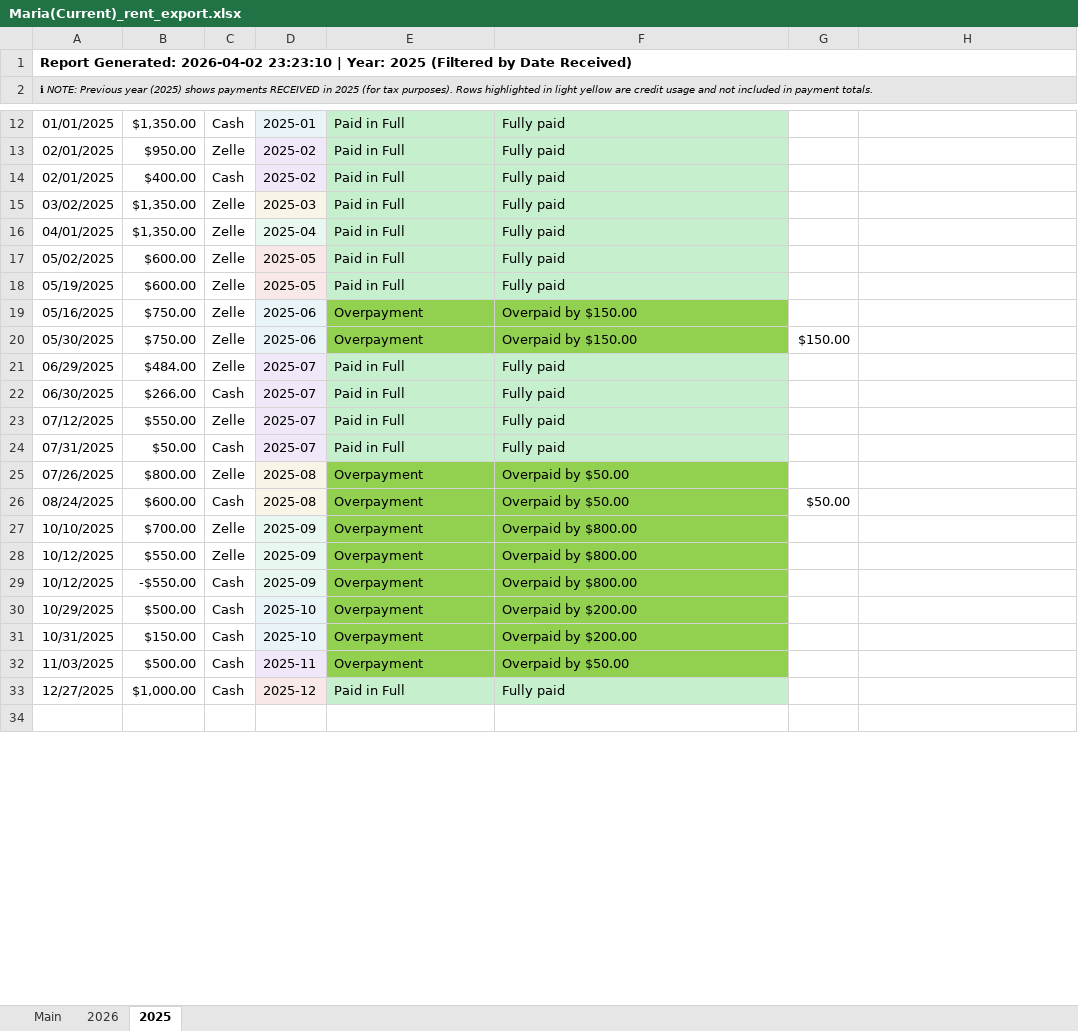
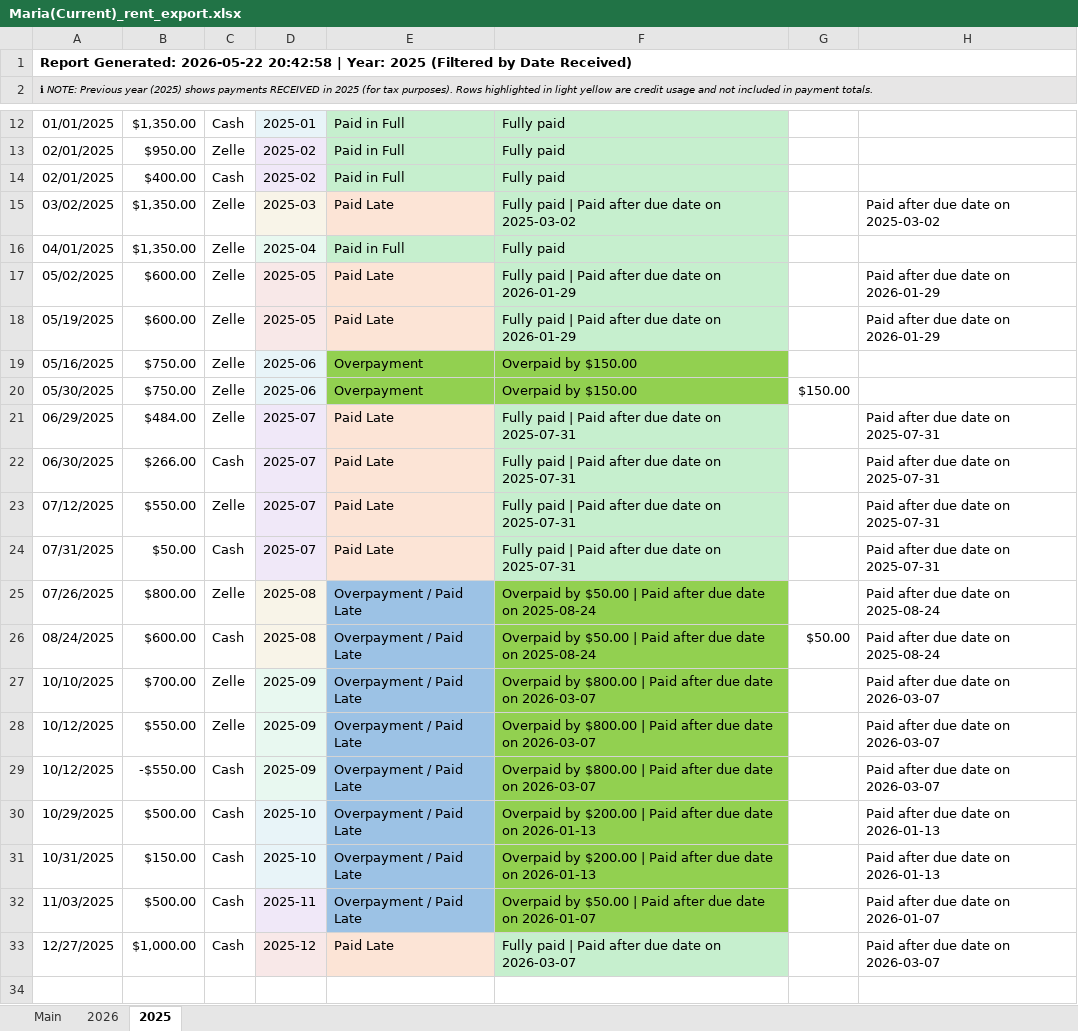
Before and after one commit to braydenanderson2014/PythonLibraries, an Excel workbook: Financial Manager/resources/Maria(Current)_rent_export.xlsx, sheet 2025, drawn as a sheet; only a part is shown, gaps mark what is left out; values as stored, in another font and other column widths than the file's, no borders; the diff covers the shown part only; the diff names each change by its address in the sheet, - before the commit and + after, or states it on an @@ line.

Commit message:
feat: Add late fee waiver option and enhance payment dialog
- Introduced a checkbox in the Late Fee Dialog to waive late fees if rent is paid in full by the end of the month.
- Updated the configuration saving logic to include the new waiver option.
- Enhanced the Payment Dialog to display a summary of the selected month, including late fees and remaining balance.
- Improved the handling of payment notes to include automatic late-payment notes.
- Refactored the Rent Management Tab to incorporate the new late fee waiver logic and display relevant information in the payment history and monthly summaries.
- Added functionality to export late fee history in CSV format.

```diff
--- a/Financial Manager/resources/Maria(Current)_rent_export.xlsx (sheet 2025)
+++ b/Financial Manager/resources/Maria(Current)_rent_export.xlsx (sheet 2025)
-A1: Report Generated: 2026-04-02 23:23:10 | Year:…
+A1: Report Generated: 2026-05-22 20:42:58 | Year:…
-E15: Paid in Full
+E15: Paid Late
-E15 fill: #C6EFCE
+E15 fill: #FCE4D6
-F15: Fully paid
+F15: Fully paid | Paid after due date on 2025-03-02
-H15: (empty)
+H15: Paid after due date on 2025-03-02
-E17:E18: Paid in Full
+E17:E18: Paid Late
-E17:E18 fill: #C6EFCE
+E17:E18 fill: #FCE4D6
-F17:F18: Fully paid
+F17:F18: Fully paid | Paid after due date on 2026-01-29
-H17:H18: (empty)
+H17:H18: Paid after due date on 2026-01-29
-E21:E24: Paid in Full
+E21:E24: Paid Late
-E21:E24 fill: #C6EFCE
+E21:E24 fill: #FCE4D6
-F21:F24: Fully paid
+F21:F24: Fully paid | Paid after due date on 2025-07-31
-H21:H24: (empty)
+H21:H24: Paid after due date on 2025-07-31
-E25:E32: Overpayment
+E25:E32: Overpayment / Paid Late
-E25:E32 fill: #92D050
+E25:E32 fill: #9CC2E5
-F25:F26: Overpaid by $50.00
+F25:F26: Overpaid by $50.00 | Paid after due date on 2025-08-24
-H25:H26: (empty)
+H25:H26: Paid after due date on 2025-08-24
-F27:F29: Overpaid by $800.00
+F27:F29: Overpaid by $800.00 | Paid after due date on 2026-03-07
-H27:H29: (empty)
+H27:H29: Paid after due date on 2026-03-07
-F30:F31: Overpaid by $200.00
+F30:F31: Overpaid by $200.00 | Paid after due date on 2026-01-13
-H30:H31: (empty)
+H30:H31: Paid after due date on 2026-01-13
-F32: Overpaid by $50.00
+F32: Overpaid by $50.00 | Paid after due date on 2026-01-07
-H32: (empty)
+H32: Paid after due date on 2026-01-07
-E33: Paid in Full
+E33: Paid Late
-E33 fill: #C6EFCE
+E33 fill: #FCE4D6
-F33: Fully paid
+F33: Fully paid | Paid after due date on 2026-03-07
-H33: (empty)
+H33: Paid after due date on 2026-03-07
```
Also changed, not shown: 30 edited cells and cell formats elsewhere in this sheet, sheet Main, sheet 2026, 12 other files.
